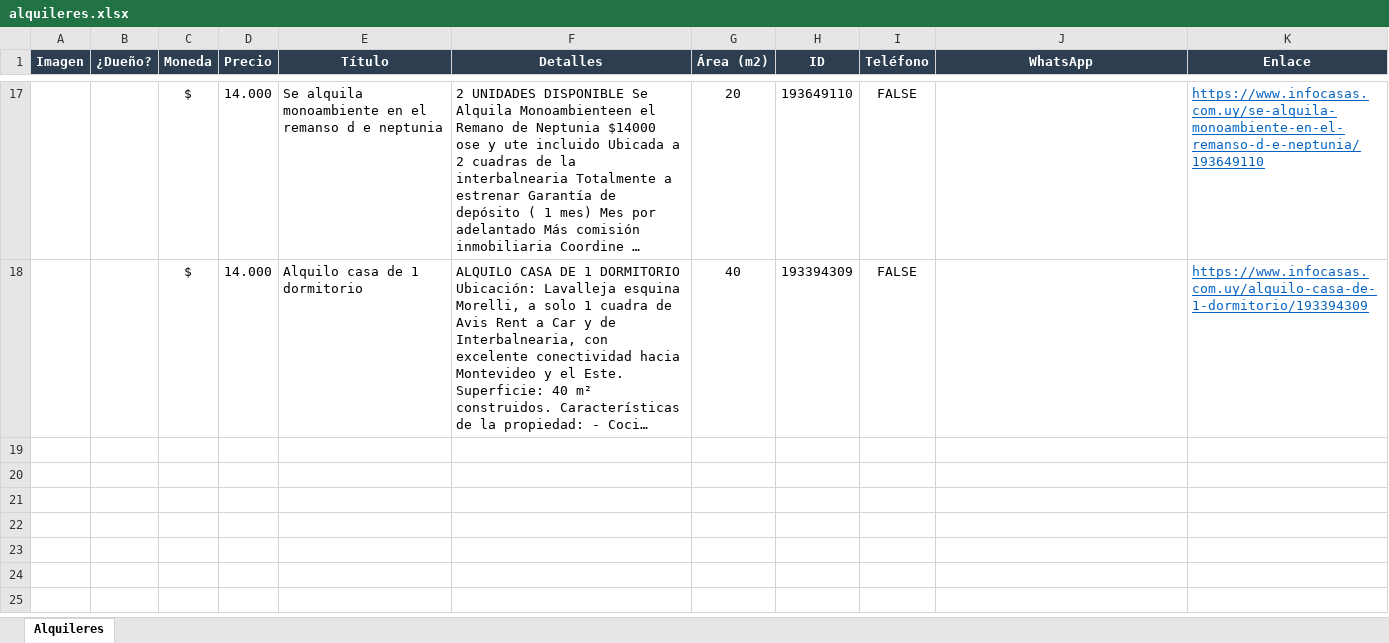
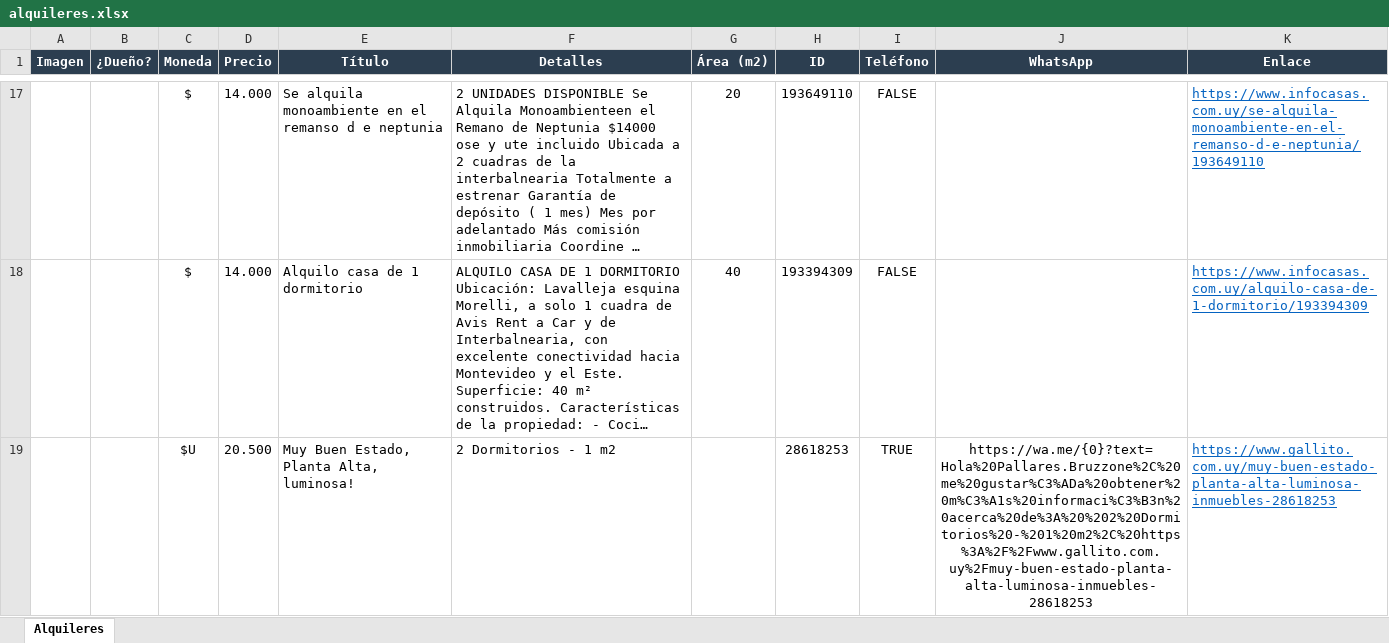
Before and after one commit to jgnacio/scrp_alquileres, an Excel workbook: alquileres.xlsx, sheet Alquileres, drawn as a sheet; only a part is shown, gaps mark what is left out; long unchanged cells end in …; values as stored, in another font and other column widths than the file's, no borders; charts and pictures not drawn; the diff names each change by its address in the sheet, - before the commit and + after, or states it on an @@ line.

```diff
--- a/alquileres.xlsx (sheet Alquileres)
+++ b/alquileres.xlsx (sheet Alquileres)
+row 19:  |  | $U | 20.500 | Muy Buen Estado, Planta Alta, luminosa! | 2 Dormitorios - 1 m2 |  | 28618253 | TRUE | https://wa.me/{0}?text=Hola%20Pallares.Bruzzone%2C%20me%20gustar%C3%ADa%20obtener%20m%C3%A1s%20informaci%C3%B3n%20acerca%20de%3A%20%202%20Dormitorios%20-%201%20m2%2C%20https%3A%2F%2Fwww.gallito.com.uy%2Fmuy-buen-estado-planta-alta-luminosa-inmuebles-28618253 | https://www.gallito.com.uy/muy-buen-estado-planta-alta-luminosa-inmuebles-28618253
```
Also changed, not shown: charts or pictures, 2 other files.
